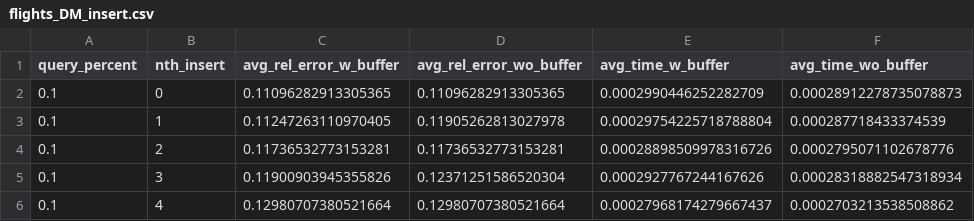
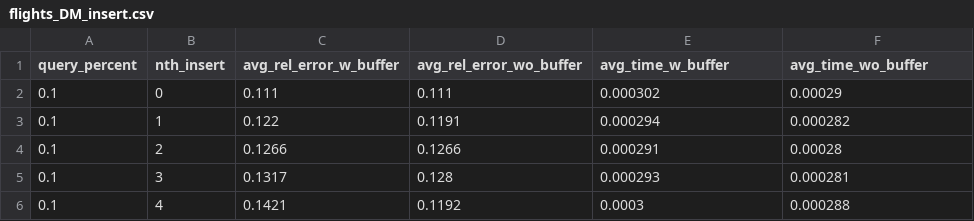
Before and after one commit to asu-cactus/DeepMappingAQP, a CSV file: results/flights_DM_insert.csv, drawn as a sheet.

```diff
--- a/results/flights_DM_insert.csv
+++ b/results/flights_DM_insert.csv
@@ -1,6 +1,6 @@
 query_percent,nth_insert,avg_rel_error_w_buffer,avg_rel_error_wo_buffer,avg_time_w_buffer,avg_time_wo_buffer
-0.1,0,0.11096282913305365,0.11096282913305365,0.0002990446252282709,0.00028912278735078873
-0.1,1,0.11247263110970405,0.11905262813027978,0.00029754225718788804,0.000287718433374539
-0.1,2,0.11736532773153281,0.11736532773153281,0.00028898509978316726,0.0002795071102678776
-0.1,3,0.11900903945355826,0.12371251586520304,0.0002927767244167626,0.00028318882547318934
-0.1,4,0.12980707380521664,0.12980707380521664,0.00027968174279667437,0.0002703213538508862
+0.1,0,0.111,0.111,0.000302,0.00029
+0.1,1,0.122,0.1191,0.000294,0.000282
+0.1,2,0.1266,0.1266,0.000291,0.00028
+0.1,3,0.1317,0.128,0.000293,0.000281
+0.1,4,0.1421,0.1192,0.0003,0.000288
```
Also changed, not shown: results/ccpp_DM_insert.csv, results/pm25_DM_insert.csv, 33 other files.
